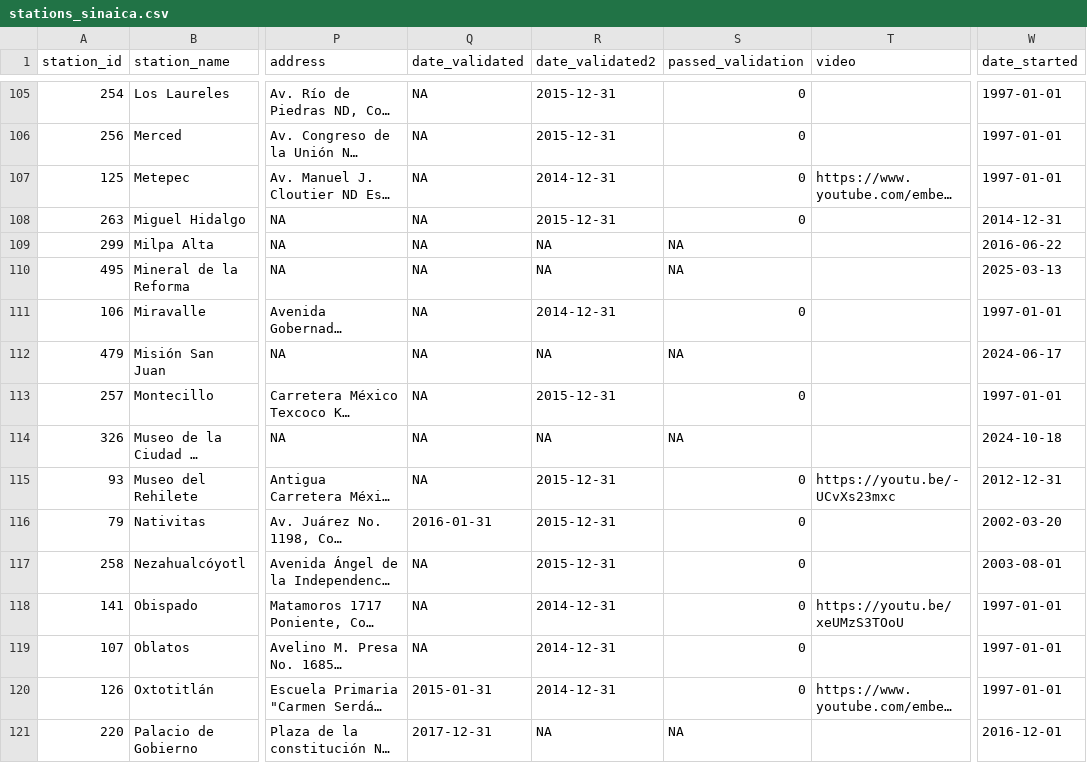
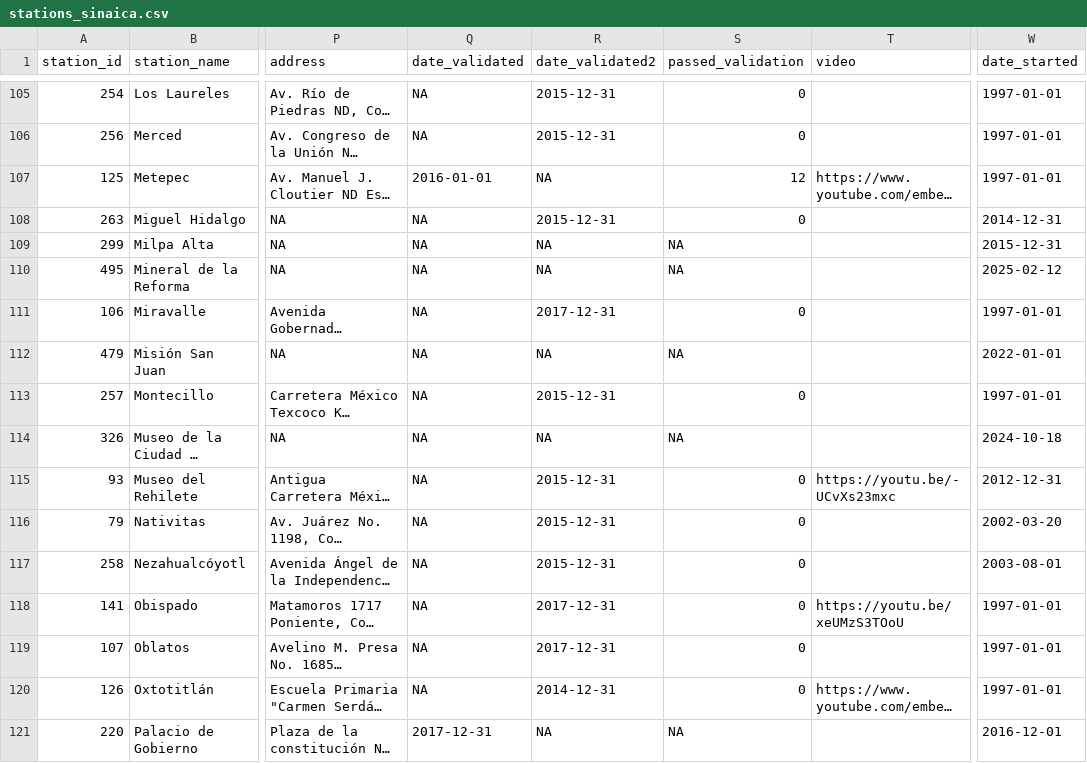
Before and after one commit to diegovalle/rsinaica, a CSV file: data-raw/stations_sinaica.csv, drawn as a sheet; only a part is shown, gaps mark what is left out; long unchanged cells end in …; the diff covers the shown part only; the diff names each change by its address in the sheet, - before the commit and + after, or states it on an @@ line.

```diff
--- a/data-raw/stations_sinaica.csv
+++ b/data-raw/stations_sinaica.csv
-Q107 (date_validated): NA
+Q107 (date_validated): 2016-01-01
-R107 (date_validated2): 2014-12-31
+R107 (date_validated2): NA
-S107 (passed_validation): 0
+S107 (passed_validation): 12
-W109 (date_started): 2016-06-22
+W109 (date_started): 2015-12-31
-W110 (date_started): 2025-03-13
+W110 (date_started): 2025-02-12
-R111 (date_validated2): 2014-12-31
+R111 (date_validated2): 2017-12-31
-W112 (date_started): 2024-06-17
+W112 (date_started): 2022-01-01
-Q116 (date_validated): 2016-01-31
+Q116 (date_validated): NA
-R118:R119 (date_validated2): 2014-12-31
+R118:R119 (date_validated2): 2017-12-31
-Q120 (date_validated): 2015-01-31
+Q120 (date_validated): NA
```
Also changed, not shown: 1 added row and 151 edited cells elsewhere in this file, 4 other files.
